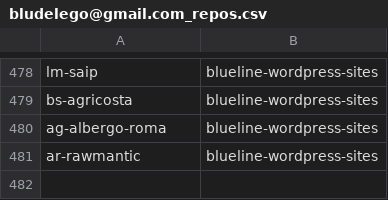
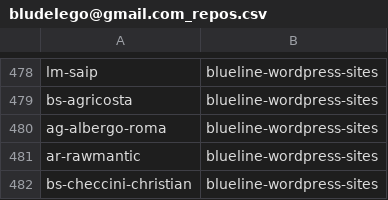
Before and after one commit to seriiserii825/py-bitbucket, a CSV file: bludelego@gmail.com_repos.csv, drawn as a sheet; only a part is shown, gaps mark what is left out.

Commit message:
feat: new repo

```diff
--- a/bludelego@gmail.com_repos.csv
+++ b/bludelego@gmail.com_repos.csv
@@ -481 +481,2 @@ ag-albergo-roma,blueline-wordpress-sites
 ar-rawmantic,blueline-wordpress-sites
+bs-checcini-christian,blueline-wordpress-sites
```
Also changed, not shown: 2 other files.
